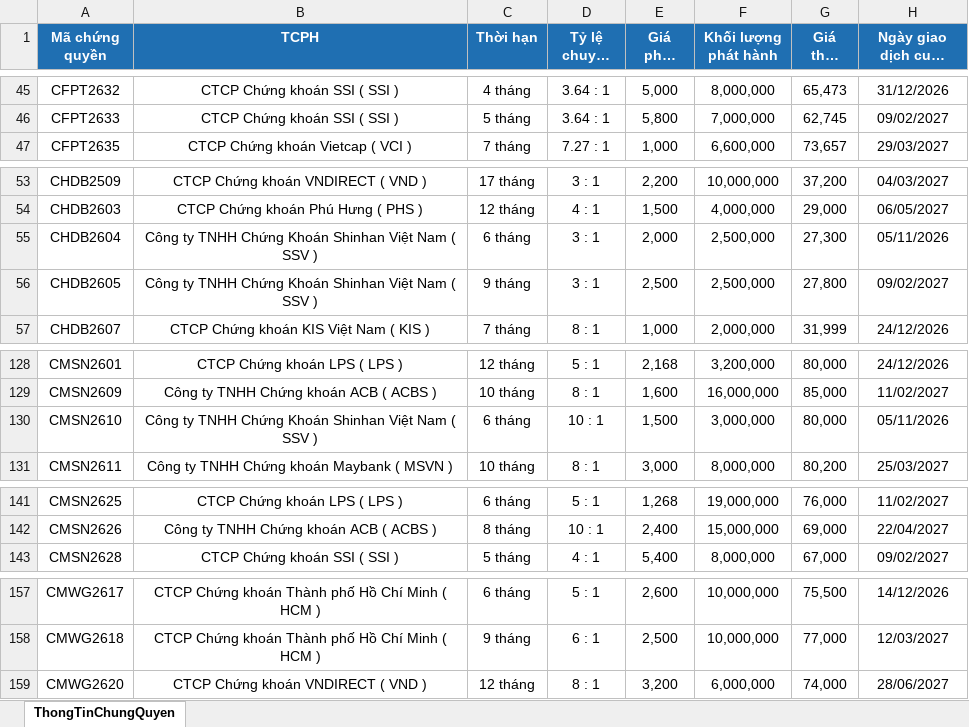
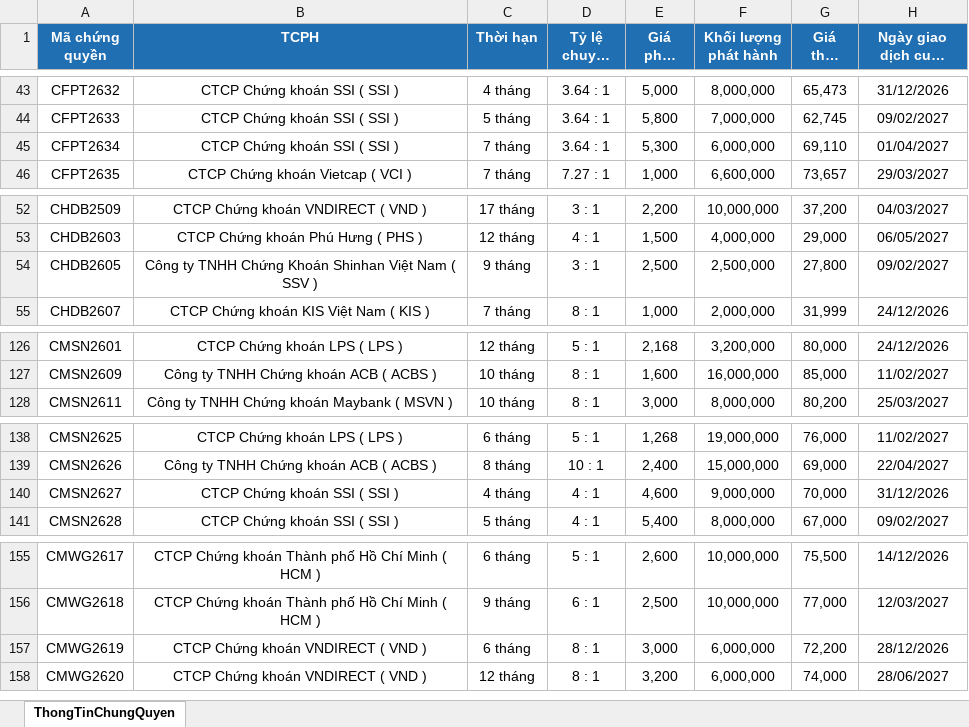
Before and after one commit to FTU-kudo/Vietstock_CW_bot, an Excel workbook: docs/downloads/ThongTinChungQuyen_latest.xlsx, sheet ThongTinChungQuyen, drawn as a sheet; only a part is shown, gaps mark what is left out; long unchanged cells end in …; values as stored, in another font and other column widths than the file's, no borders; removed rows and columns are numbered as before the commit, all else as after; the diff covers the shown part only; the diff names each change by its address in the sheet, - before the commit and + after, or states it on an @@ line.

```diff
--- a/docs/downloads/ThongTinChungQuyen_latest.xlsx (sheet ThongTinChungQuyen)
+++ b/docs/downloads/ThongTinChungQuyen_latest.xlsx (sheet ThongTinChungQuyen)
+row 45: CFPT2634 | CTCP Chứng khoán SSI ( SSI ) | 7 tháng | 3.64 : 1 | 5,300 | 6,000,000 | 69,110 | 01/04/2027
-row 55: CHDB2604 | Công ty TNHH Chứng Khoán Shinhan Việt Nam ( SSV ) | 6 tháng | 3 : 1 | 2,000 | 2,500,000 | 27,300 | 05/11/2026
-row 130: CMSN2610 | Công ty TNHH Chứng Khoán Shinhan Việt Nam ( SSV ) | 6 tháng | 10 : 1 | 1,500 | 3,000,000 | 80,000 | 05/11/2026
+row 140: CMSN2627 | CTCP Chứng khoán SSI ( SSI ) | 4 tháng | 4 : 1 | 4,600 | 9,000,000 | 70,000 | 31/12/2026
+row 157: CMWG2619 | CTCP Chứng khoán VNDIRECT ( VND ) | 6 tháng | 8 : 1 | 3,000 | 6,000,000 | 72,200 | 28/12/2026
```
Also changed, not shown: 5 added rows and 7 removed rows elsewhere in this sheet, docs/downloads/KetQuaGiaoDich_latest.xlsx, 3 other files.
